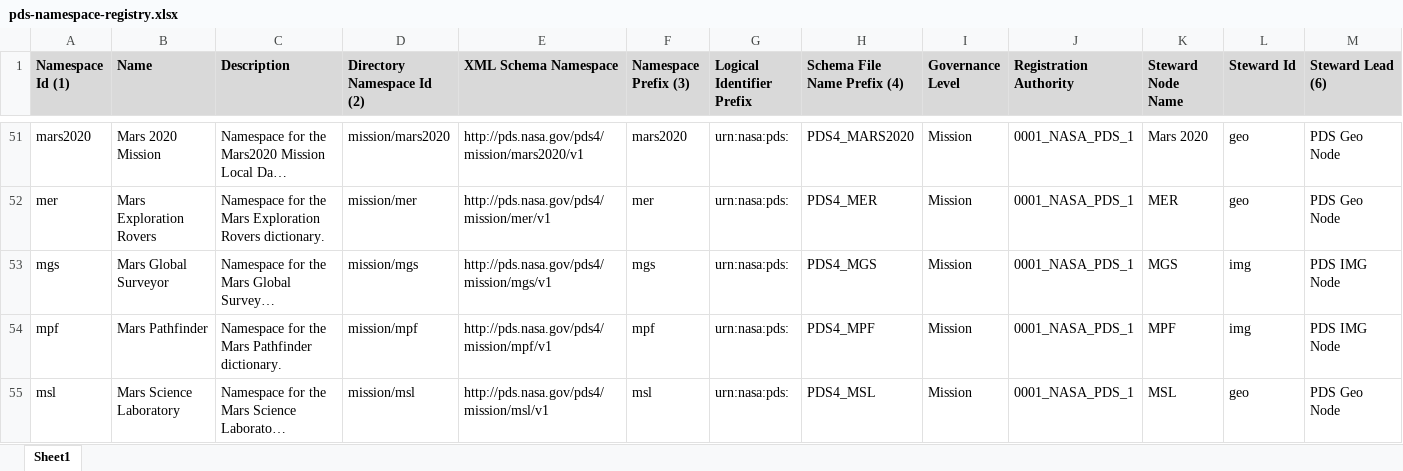
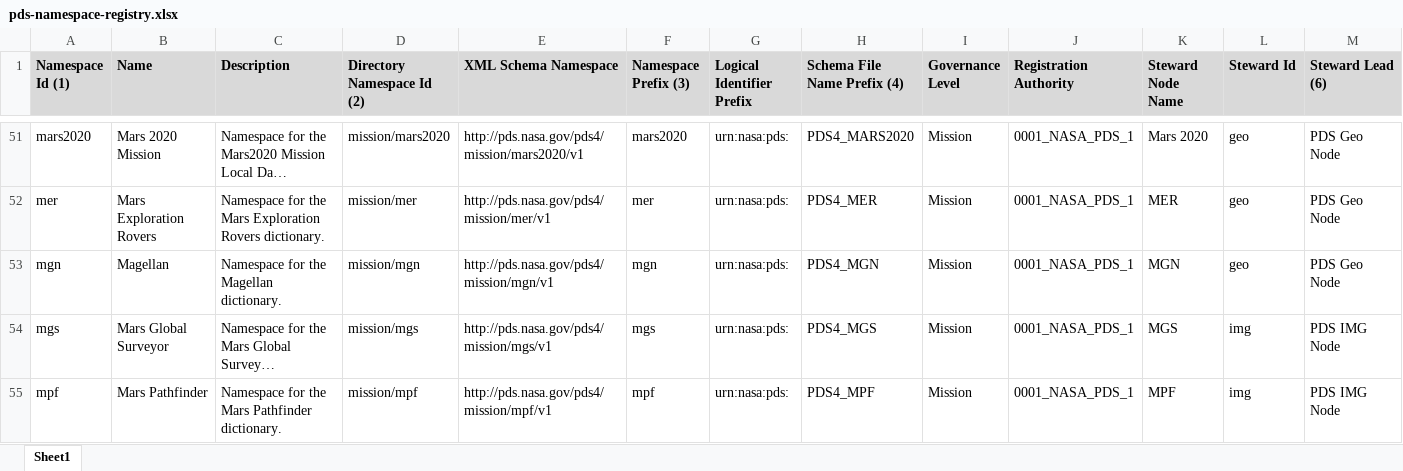
Before and after one commit to NASA-PDS/pds4-information-model, an Excel workbook: docs/namespace-registry/pds-namespace-registry.xlsx, sheet Sheet1, drawn as a sheet; only a part is shown, gaps mark what is left out; the shorter side is filled out with more unchanged rows; long unchanged cells end in …; values as stored, in another font and other column widths than the file's, no borders; rows hold the shown columns only; the diff names each change by its address in the sheet, - before the commit and + after, or states it on an @@ line.

Commit message:
Issue-414-add-new-namespace-mgn

```diff
--- a/docs/namespace-registry/pds-namespace-registry.xlsx (sheet Sheet1)
+++ b/docs/namespace-registry/pds-namespace-registry.xlsx (sheet Sheet1)
+row 53: mgn | Magellan | Namespace for the Magellan dictionary. | mission/mgn | http://pds.nasa.gov/pds4/mission/mgn/v1 | mgn | urn:nasa:pds: | PDS4_MGN | Mission | 0001_NASA_PDS_1 | MGN | geo | PDS Geo Node
```
Also changed, not shown: 3 other files.
